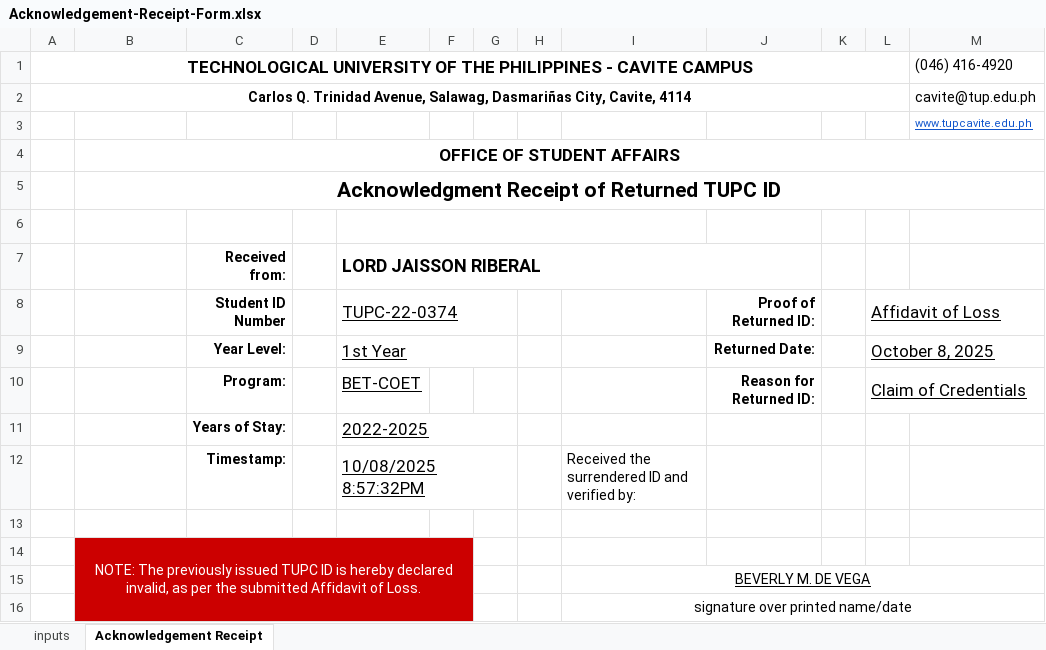
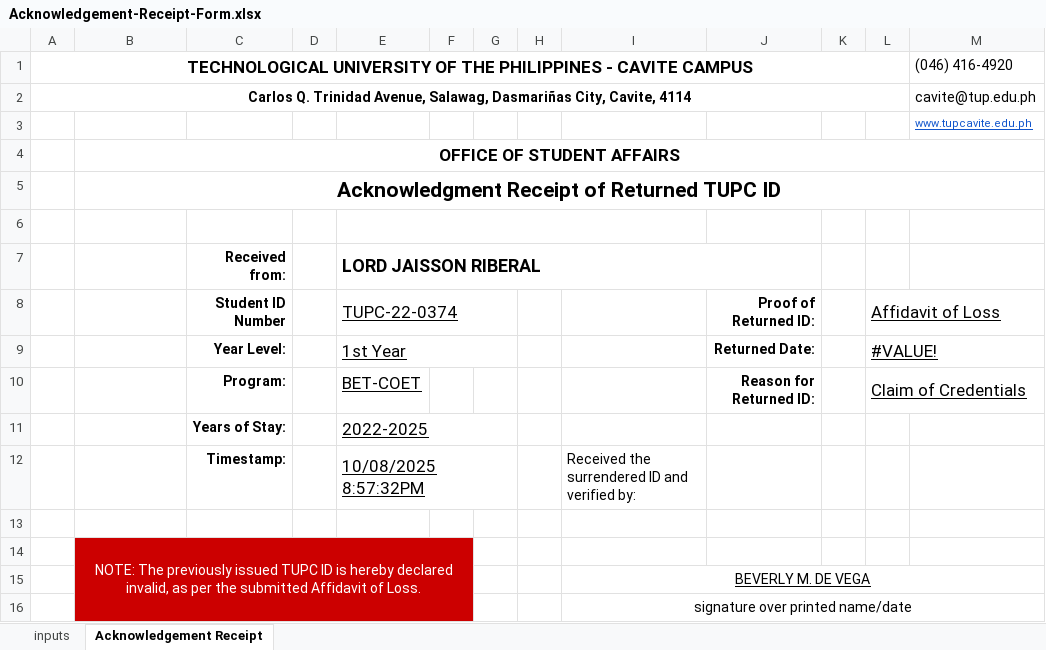
Before and after one commit to nekyohiji/thesis_osa, an Excel workbook: myapp/cert_templates/Acknowledgement-Receipt-Form.xlsx, sheet Acknowledgement Receipt, drawn as a sheet; values as stored, in another font and other column widths than the file's, no borders; charts and pictures not drawn; the diff names each change by its address in the sheet, - before the commit and + after, or states it on an @@ line.

```diff
--- a/myapp/cert_templates/Acknowledgement-Receipt-Form.xlsx (sheet Acknowledgement Receipt)
+++ b/myapp/cert_templates/Acknowledgement-Receipt-Form.xlsx (sheet Acknowledgement Receipt)
-L9: October 8, 2025
+L9: #VALUE!
```
Also changed, not shown: charts or pictures, myapp/cert_templates/good-moral-form.xlsx, 2 other files.
